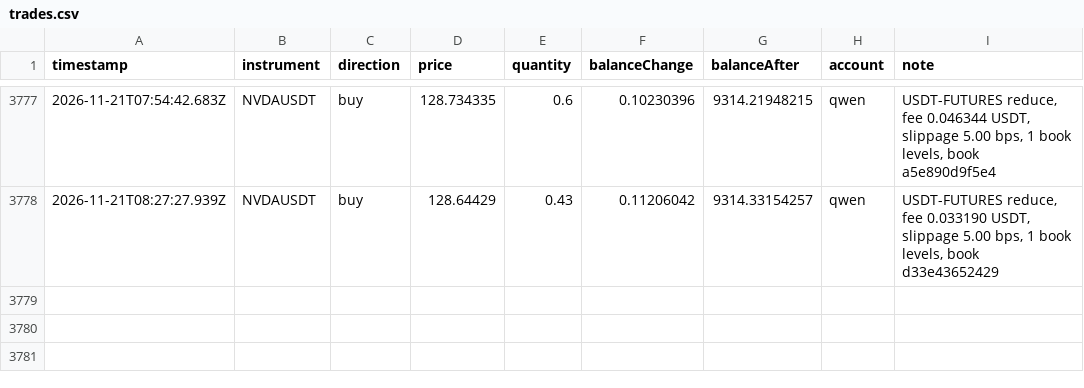
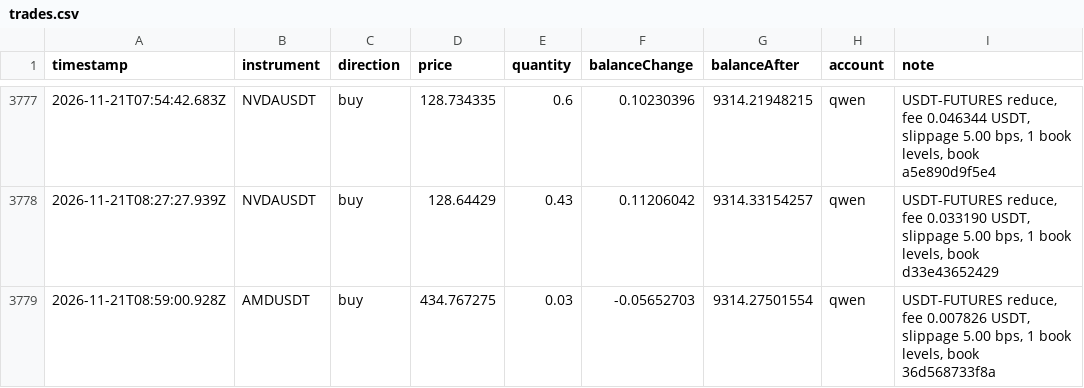
Before and after one commit to ramakrishnanhulk20/kaaval-record, a CSV file: kaaval/trades.csv, drawn as a sheet; only a part is shown, gaps mark what is left out.

Commit message:
record 2026-11-21T09:02Z: 58114 ledger entries, 3 reviews

```diff
--- a/kaaval/trades.csv
+++ b/kaaval/trades.csv
@@ -3778 +3778,2 @@ timestamp,instrument,direction,price,quantity,balanceChange,balanceAfter,account
 2026-11-21T08:27:27.939Z,NVDAUSDT,buy,128.64429,0.43,0.11206042,9314.33154257,qwen,"USDT-FUTURES reduce, fee 0.033190 USDT, slippage 5.00 bps, 1 book levels, book d33e43652429"
+2026-11-21T08:59:00.928Z,AMDUSDT,buy,434.767275,0.03,-0.05652703,9314.27501554,qwen,"USDT-FUTURES reduce, fee 0.007826 USDT, slippage 5.00 bps, 1 book levels, book 36d568733f8a"
```
Also changed, not shown: 5 other files.
